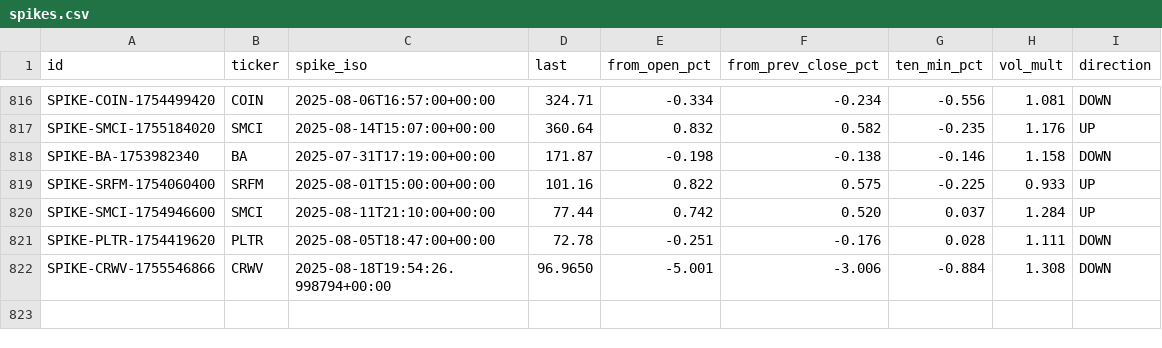
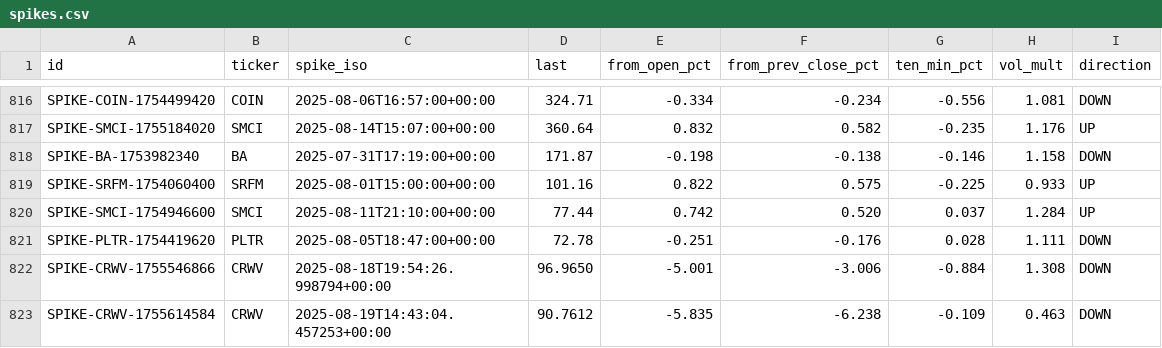
Before and after one commit to prospectman15/EarlyNewsChecker, a CSV file: dataset/spikes.csv, drawn as a sheet; only a part is shown, gaps mark what is left out; the diff names each change by its address in the sheet, - before the commit and + after, or states it on an @@ line.

```diff
--- a/dataset/spikes.csv
+++ b/dataset/spikes.csv
+row 823: SPIKE-CRWV-1755614584 | CRWV | 2025-08-19T14:43:04.457253+00:00 | 90.7612 | -5.835 | -6.238 | -0.109 | 0.463 | DOWN
```
Also changed, not shown: dataset/labels.csv, 2 other files.
